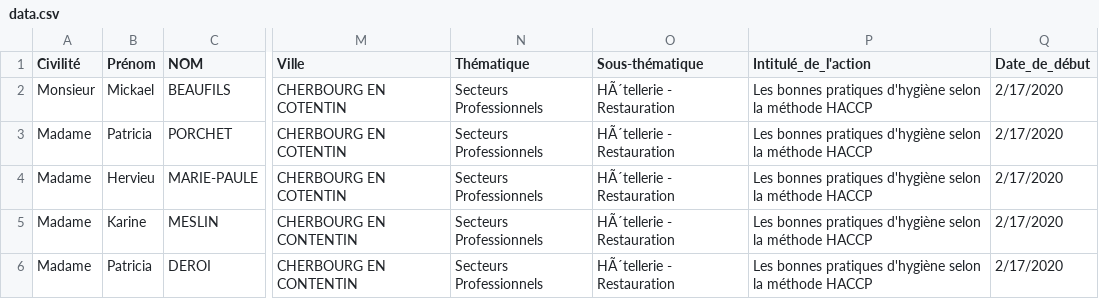
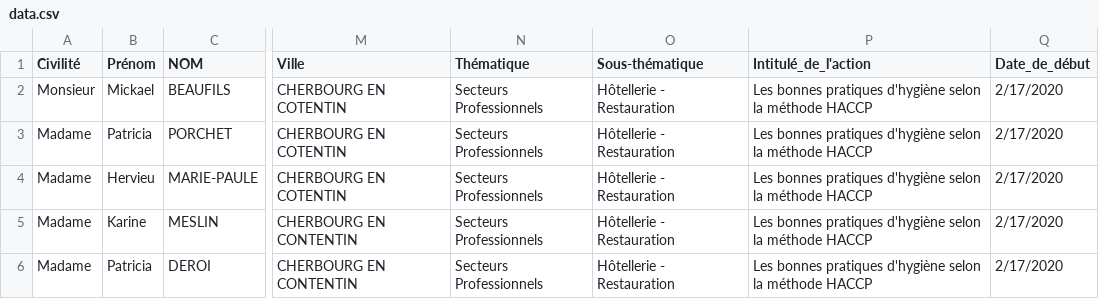
Before and after one commit to ndlaprovidence/forma, a CSV file: public/data.csv, drawn as a sheet; only a part is shown, gaps mark what is left out; the diff names each change by its address in the sheet, - before the commit and + after, or states it on an @@ line.

```diff
--- a/public/data.csv
+++ b/public/data.csv
-O2:O6 (Sous-thématique): HÃ´tellerie - Restauration
+O2:O6 (Sous-thématique): Hôtellerie - Restauration
```
Also changed, not shown: 3 other files.
